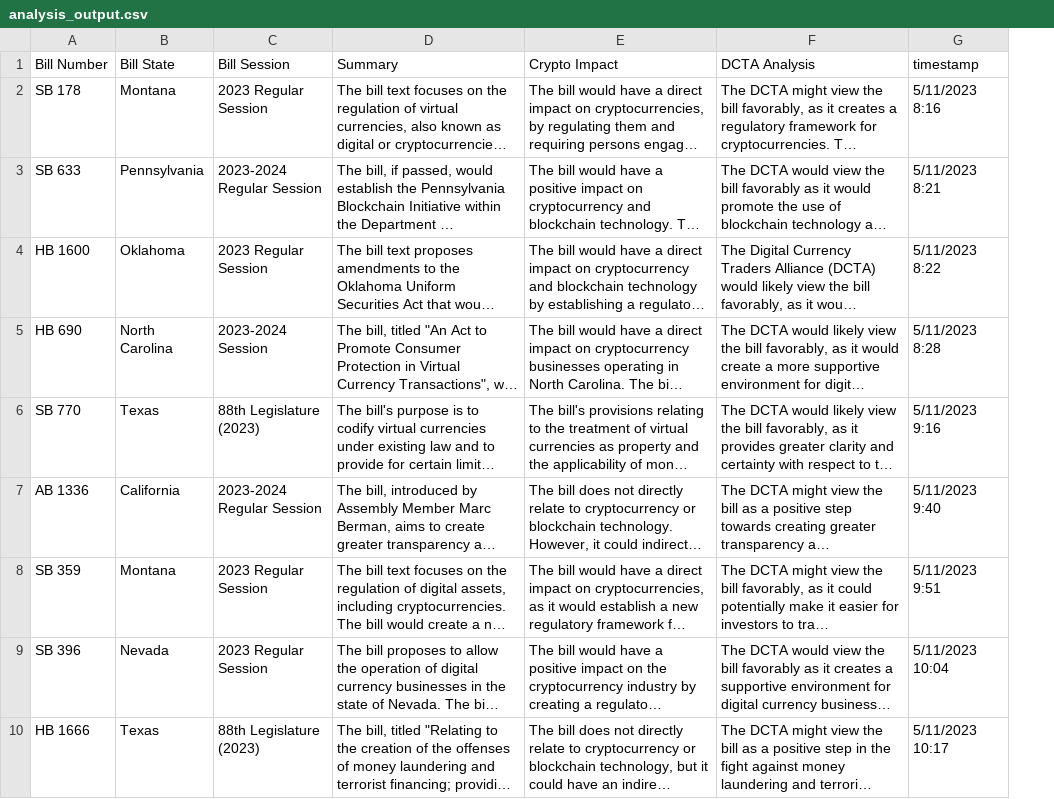
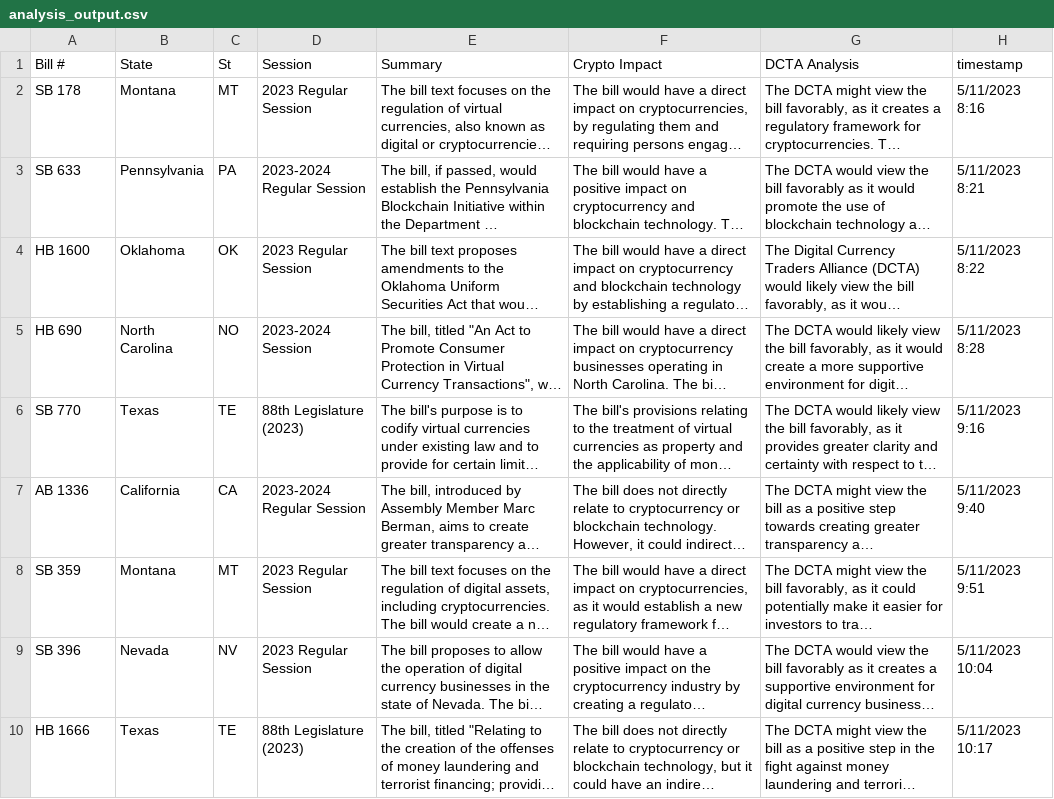
Before and after one commit to tvh8/DCTA_close_10May, a CSV file: DCTA/analysis_output.csv, drawn as a sheet; only a part is shown; long unchanged cells end in …; addresses are those after the commit; the diff names each change by its address in the sheet, - before the commit and + after, or states it on an @@ line.

```diff
--- a/DCTA/analysis_output.csv
+++ b/DCTA/analysis_output.csv
+column C (St), rows 2-10: MT | PA | OK | NO | TE | CA | MT | NV | TE
-A1: Bill Number
+A1: Bill #
-B1: Bill State
+B1: State
-D1: Bill Session
+D1: Session
```
Also changed, not shown: 5 other files.
